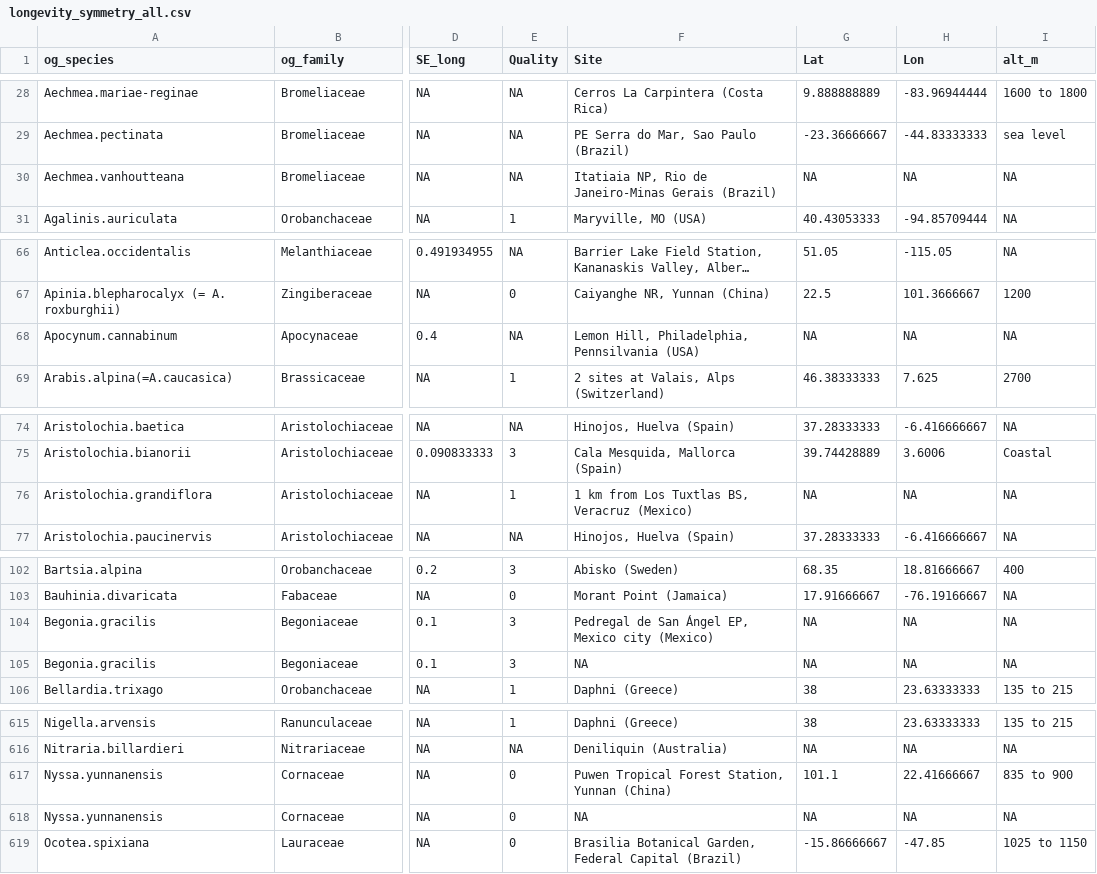
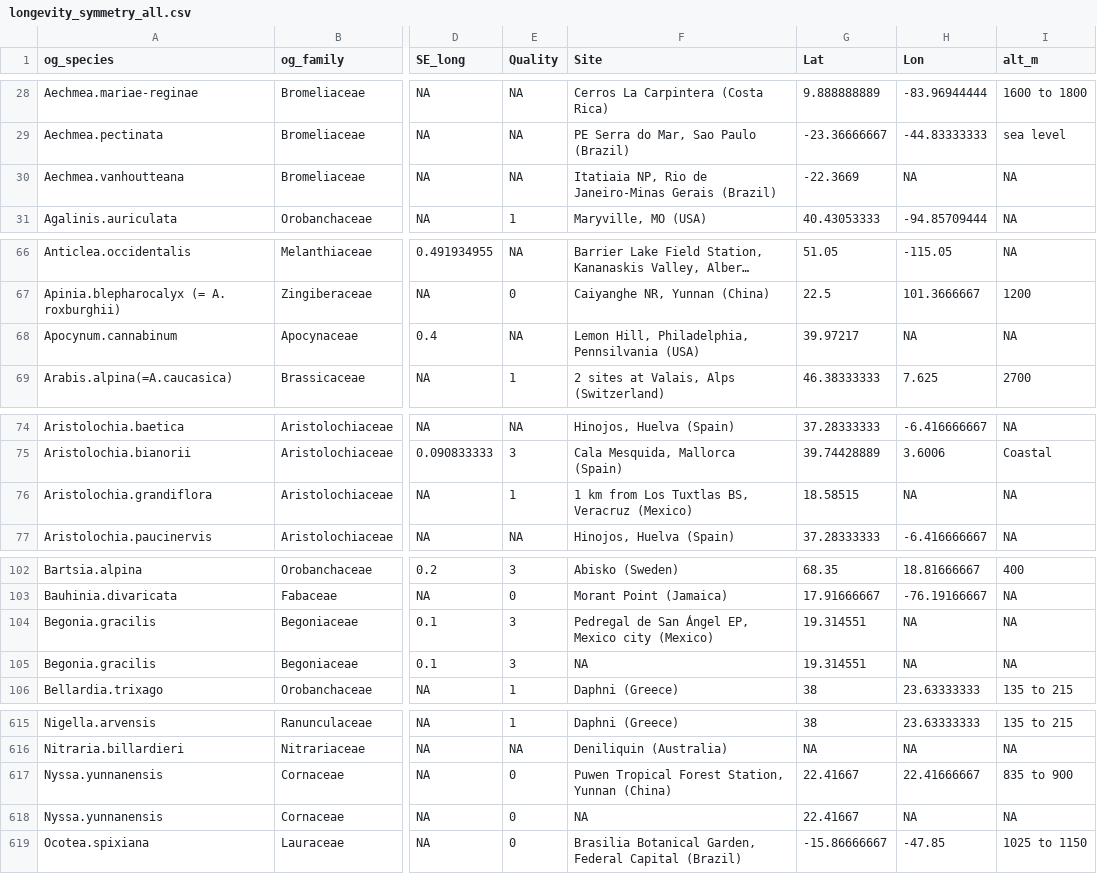
Before and after one commit to rubysaltbush/floral-longevity, a CSV file: data_output/longevity_symmetry_all.csv, drawn as a sheet; only a part is shown, gaps mark what is left out; long unchanged cells end in …; the diff covers the shown part only; the diff names each change by its address in the sheet, - before the commit and + after, or states it on an @@ line.

```diff
--- a/data_output/longevity_symmetry_all.csv
+++ b/data_output/longevity_symmetry_all.csv
-G30 (Lat): NA
+G30 (Lat): -22.3669
-G68 (Lat): NA
+G68 (Lat): 39.97217
-G76 (Lat): NA
+G76 (Lat): 18.58515
-G104:G105 (Lat): NA
+G104:G105 (Lat): 19.314551
-G617 (Lat): 101.1
+G617 (Lat): 22.41667
-G618 (Lat): NA
+G618 (Lat): 22.41667
```
Also changed, not shown: 13 edited cells elsewhere in this file, 9 other files.
